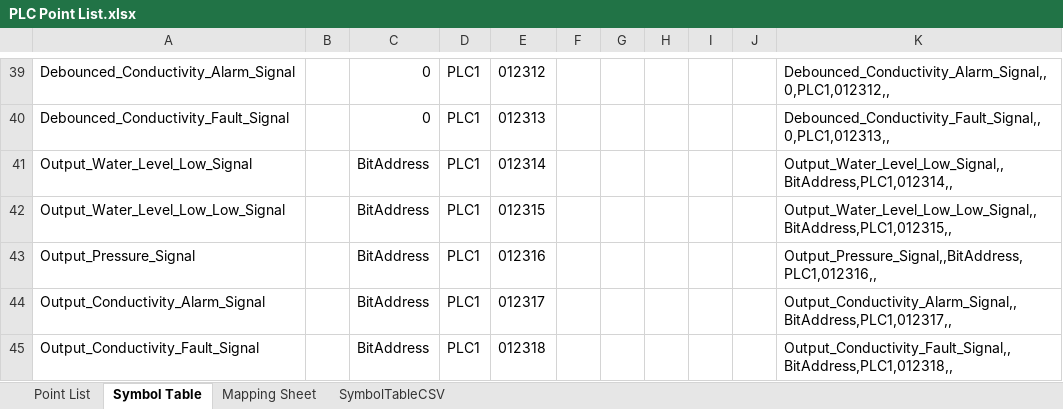
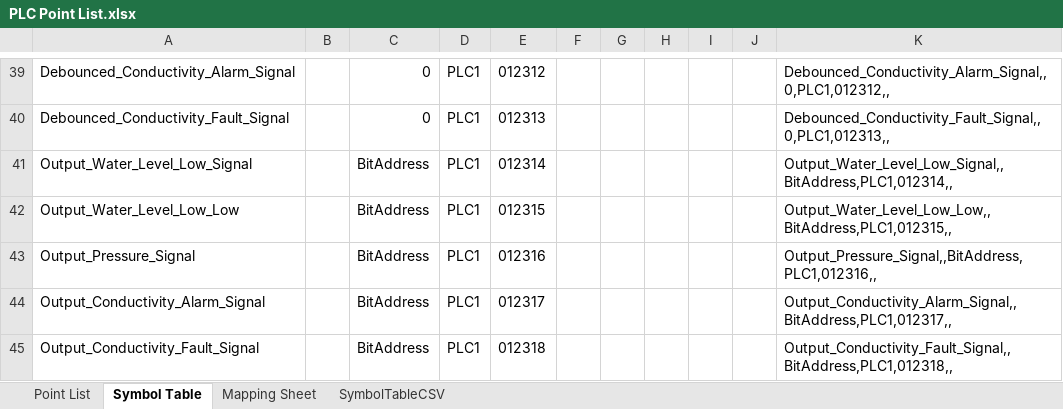
Before and after one commit to Ovikian/TMEIC-DI-Water-Cooling-Skid-Repo, an Excel workbook: Documentation/PLC Point List.xlsx, sheet Symbol Table, drawn as a sheet; only a part is shown, gaps mark what is left out; values as stored, in another font and other column widths than the file's, no borders; the diff names each change by its address in the sheet, - before the commit and + after, or states it on an @@ line.

```diff
--- a/Documentation/PLC Point List.xlsx (sheet Symbol Table)
+++ b/Documentation/PLC Point List.xlsx (sheet Symbol Table)
-A42: Output_Water_Level_Low_Low_Signal
+A42: Output_Water_Level_Low_Low
-K42: Output_Water_Level_Low_Low_Signal,,BitAddress,PLC1,012315,,
+K42: Output_Water_Level_Low_Low,,BitAddress,PLC1,012315,,
```
Also changed, not shown: sheet SymbolTableCSV, sheet Point List, 3 other files.
